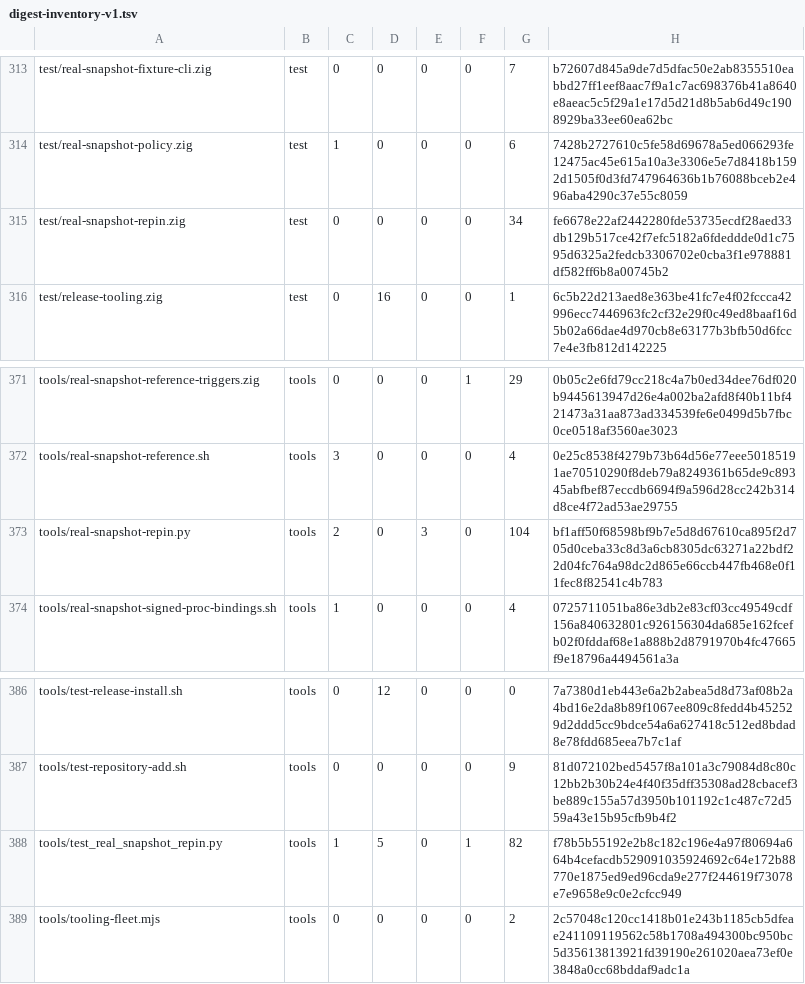
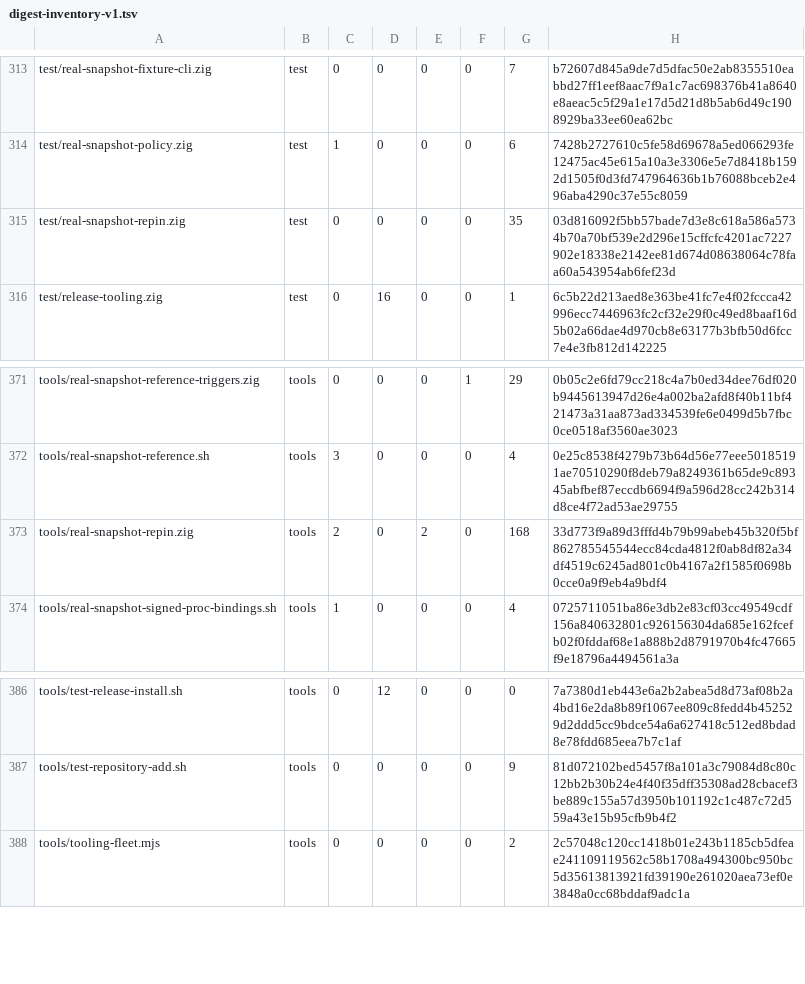
Before and after one commit to cataggar/debz, a TSV file: security/digest-inventory-v1.tsv, drawn as a sheet; only a part is shown, gaps mark what is left out.

```diff
--- a/security/digest-inventory-v1.tsv
+++ b/security/digest-inventory-v1.tsv
@@ -314,3 +314,3 @@ test/real-snapshot-fixture-cli.zig	test	0	0	0	0	7	b72607d845a9de7d5dfac50e2ab835
 test/real-snapshot-policy.zig	test	1	0	0	0	6	7428b2727610c5fe58d69678a5ed066293fe12475ac45e615a10a3e3306e5e7d8418b1592d1505f0d3fd747964636b1b76088bceb2e496aba4290c37e55c8059
-test/real-snapshot-repin.zig	test	0	0	0	0	34	fe6678e22af2442280fde53735ecdf28aed33db129b517ce42f7efc5182a6fdeddde0d1c7595d6325a2fedcb3306702e0cba3f1e978881df582ff6b8a00745b2
+test/real-snapshot-repin.zig	test	0	0	0	0	35	03d816092f5bb57bade7d3e8c618a586a5734b70a70bf539e2d296e15cffcfc4201ac7227902e18338e2142ee81d674d08638064c78faa60a543954ab6fef23d
 test/release-tooling.zig	test	0	16	0	0	1	6c5b22d213aed8e363be41fc7e4f02fccca42996ecc7446963fc2cf32e29f0c49ed8baaf16d5b02a66dae4d970cb8e63177b3bfb50d6fcc7e4e3fb812d142225
@@ -372,3 +372,3 @@ tools/real-snapshot-reference-triggers.zig	tools	0	0	0	1	29	0b05c2e6fd79cc218c4a
 tools/real-snapshot-reference.sh	tools	3	0	0	0	4	0e25c8538f4279b73b64d56e77eee50185191ae70510290f8deb79a8249361b65de9c89345abfbef87eccdb6694f9a596d28cc242b314d8ce4f72ad53ae29755
-tools/real-snapshot-repin.py	tools	2	0	3	0	104	bf1aff50f68598bf9b7e5d8d67610ca895f2d705d0ceba33c8d3a6cb8305dc63271a22bdf22d04fc764a98dc2d865e66ccb447fb468e0f11fec8f82541c4b783
+tools/real-snapshot-repin.zig	tools	2	0	2	0	168	33d773f9a89d3fffd4b79b99abeb45b320f5bf862785545544ecc84cda4812f0ab8df82a34df4519c6245ad801c0b4167a2f1585f0698b0cce0a9f9eb4a9bdf4
 tools/real-snapshot-signed-proc-bindings.sh	tools	1	0	0	0	4	0725711051ba86e3db2e83cf03cc49549cdf156a840632801c926156304da685e162fcefb02f0fddaf68e1a888b2d8791970b4fc47665f9e18796a4494561a3a
@@ -387,3 +387,2 @@ tools/test-release-install.sh	tools	0	12	0	0	0	7a7380d1eb443e6a2b2abea5d8d73af08
 tools/test-repository-add.sh	tools	0	0	0	0	9	81d072102bed5457f8a101a3c79084d8c80c12bb2b30b24e4f40f35dff35308ad28cbacef3be889c155a57d3950b101192c1c487c72d559a43e15b95cfb9b4f2
-tools/test_real_snapshot_repin.py	tools	1	5	0	1	82	f78b5b55192e2b8c182c196e4a97f80694a664b4cefacdb529091035924692c64e172b88770e1875ed9ed96cda9e277f244619f73078e7e9658e9c0e2cfcc949
 tools/tooling-fleet.mjs	tools	0	0	0	0	2	2c57048c120cc1418b01e243b1185cb5dfeae241109119562c58b1708a494300bc950bc5d35613813921fd39190e261020aea73ef0e3848a0cc68bddaf9adc1a
```
Also changed, not shown: security/digest-semantic-allowlist-v1.tsv, 11 other files.
